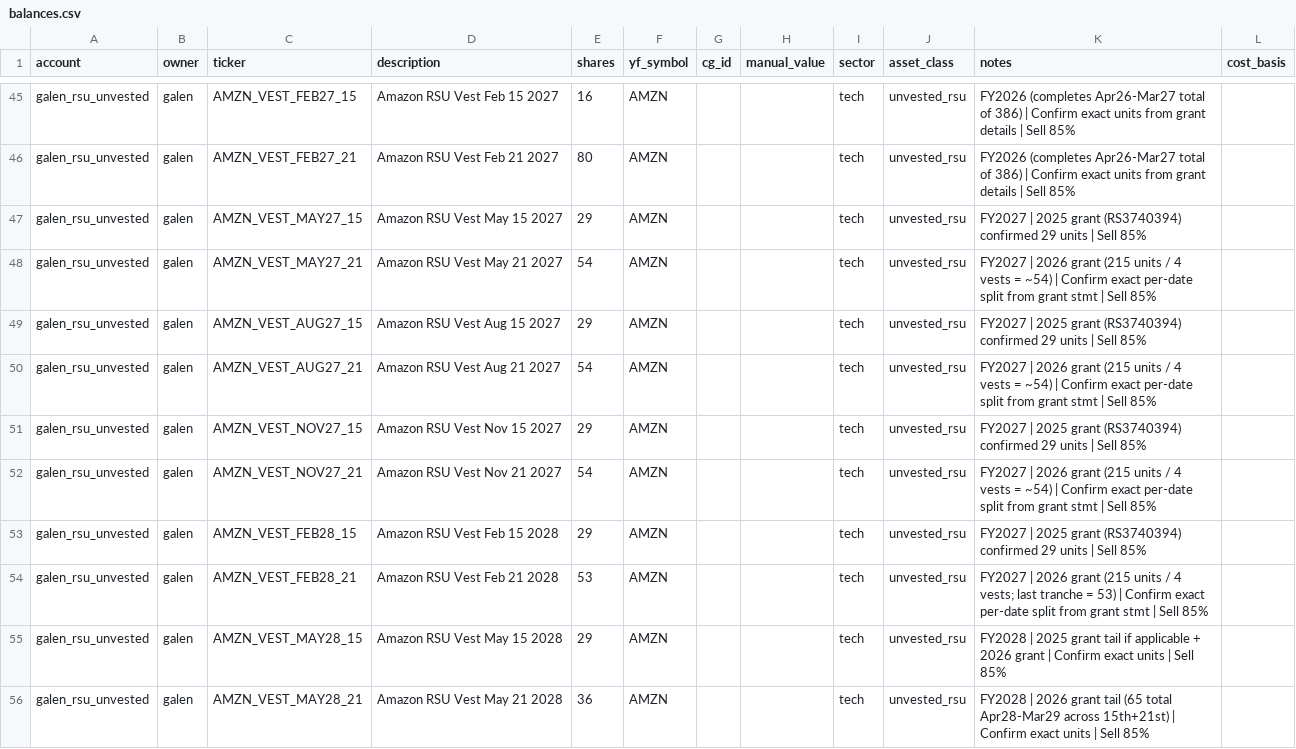
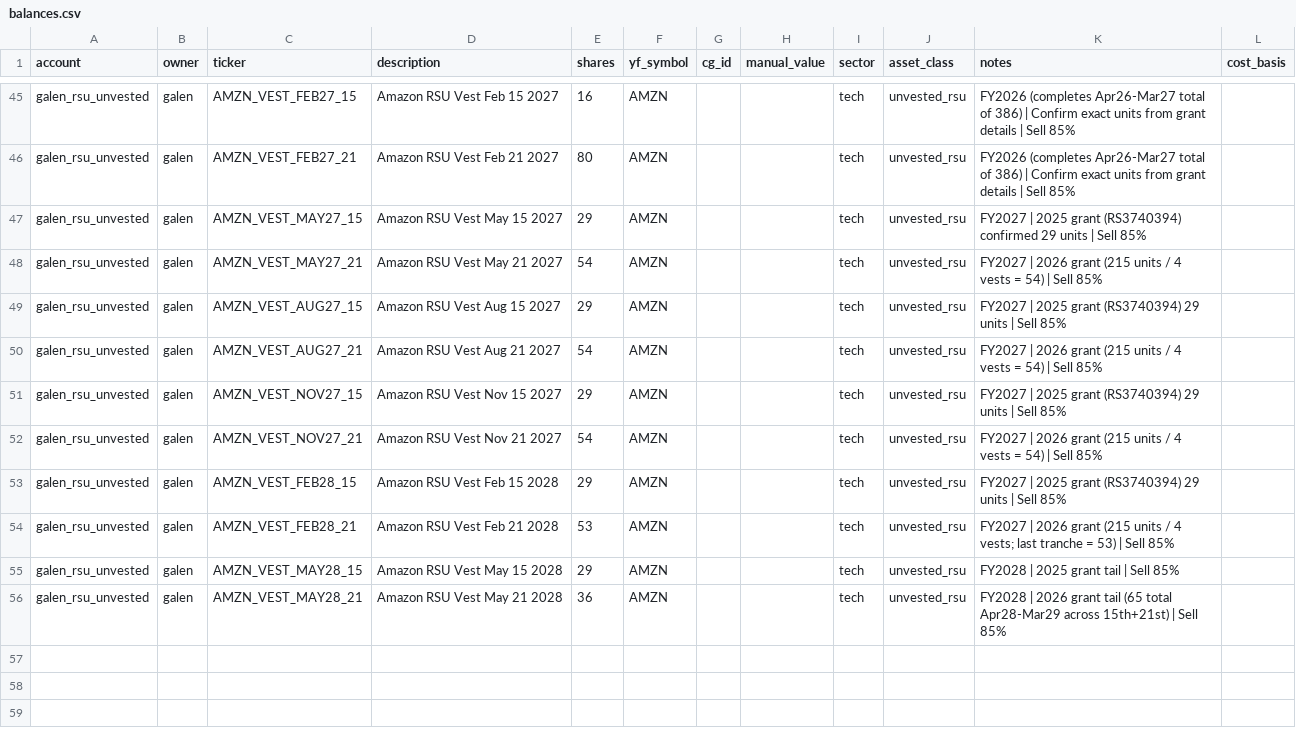
Before and after one commit to galendriver/driver-portfolio, a CSV file: data/balances.csv, drawn as a sheet; only a part is shown, gaps mark what is left out.

```diff
--- a/data/balances.csv
+++ b/data/balances.csv
@@ -47,10 +47,10 @@ galen_rsu_unvested,galen,AMZN_VEST_FEB27_21,Amazon RSU Vest Feb 21 2027,80,AMZN,
 galen_rsu_unvested,galen,AMZN_VEST_MAY27_15,Amazon RSU Vest May 15 2027,29,AMZN,,,tech,unvested_rsu,FY2027 | 2025 grant (RS3740394) confirmed 29 units | Sell 85%,
-galen_rsu_unvested,galen,AMZN_VEST_MAY27_21,Amazon RSU Vest May 21 2027,54,AMZN,,,tech,unvested_rsu,FY2027 | 2026 grant (215 units / 4 vests = ~54) | Confirm exact per-date split from grant stmt | Sell 85%,
-galen_rsu_unvested,galen,AMZN_VEST_AUG27_15,Amazon RSU Vest Aug 15 2027,29,AMZN,,,tech,unvested_rsu,FY2027 | 2025 grant (RS3740394) confirmed 29 units | Sell 85%,
-galen_rsu_unvested,galen,AMZN_VEST_AUG27_21,Amazon RSU Vest Aug 21 2027,54,AMZN,,,tech,unvested_rsu,FY2027 | 2026 grant (215 units / 4 vests = ~54) | Confirm exact per-date split from grant stmt | Sell 85%,
-galen_rsu_unvested,galen,AMZN_VEST_NOV27_15,Amazon RSU Vest Nov 15 2027,29,AMZN,,,tech,unvested_rsu,FY2027 | 2025 grant (RS3740394) confirmed 29 units | Sell 85%,
-galen_rsu_unvested,galen,AMZN_VEST_NOV27_21,Amazon RSU Vest Nov 21 2027,54,AMZN,,,tech,unvested_rsu,FY2027 | 2026 grant (215 units / 4 vests = ~54) | Confirm exact per-date split from grant stmt | Sell 85%,
-galen_rsu_unvested,galen,AMZN_VEST_FEB28_15,Amazon RSU Vest Feb 15 2028,29,AMZN,,,tech,unvested_rsu,FY2027 | 2025 grant (RS3740394) confirmed 29 units | Sell 85%,
-galen_rsu_unvested,galen,AMZN_VEST_FEB28_21,Amazon RSU Vest Feb 21 2028,53,AMZN,,,tech,unvested_rsu,FY2027 | 2026 grant (215 units / 4 vests; last tranche = 53) | Confirm exact per-date split from grant stmt | Sell 85%,
-galen_rsu_unvested,galen,AMZN_VEST_MAY28_15,Amazon RSU Vest May 15 2028,29,AMZN,,,tech,unvested_rsu,FY2028 | 2025 grant tail if applicable + 2026 grant | Confirm exact units | Sell 85%,
-galen_rsu_unvested,galen,AMZN_VEST_MAY28_21,Amazon RSU Vest May 21 2028,36,AMZN,,,tech,unvested_rsu,FY2028 | 2026 grant tail (65 total Apr28-Mar29 across 15th+21st) | Confirm exact units | Sell 85%,
+galen_rsu_unvested,galen,AMZN_VEST_MAY27_21,Amazon RSU Vest May 21 2027,54,AMZN,,,tech,unvested_rsu,FY2027 | 2026 grant (215 units / 4 vests = 54) | Sell 85%,
+galen_rsu_unvested,galen,AMZN_VEST_AUG27_15,Amazon RSU Vest Aug 15 2027,29,AMZN,,,tech,unvested_rsu,FY2027 | 2025 grant (RS3740394) 29 units | Sell 85%,
+galen_rsu_unvested,galen,AMZN_VEST_AUG27_21,Amazon RSU Vest Aug 21 2027,54,AMZN,,,tech,unvested_rsu,FY2027 | 2026 grant (215 units / 4 vests = 54) | Sell 85%,
+galen_rsu_unvested,galen,AMZN_VEST_NOV27_15,Amazon RSU Vest Nov 15 2027,29,AMZN,,,tech,unvested_rsu,FY2027 | 2025 grant (RS3740394) 29 units | Sell 85%,
+galen_rsu_unvested,galen,AMZN_VEST_NOV27_21,Amazon RSU Vest Nov 21 2027,54,AMZN,,,tech,unvested_rsu,FY2027 | 2026 grant (215 units / 4 vests = 54) | Sell 85%,
+galen_rsu_unvested,galen,AMZN_VEST_FEB28_15,Amazon RSU Vest Feb 15 2028,29,AMZN,,,tech,unvested_rsu,FY2027 | 2025 grant (RS3740394) 29 units | Sell 85%,
+galen_rsu_unvested,galen,AMZN_VEST_FEB28_21,Amazon RSU Vest Feb 21 2028,53,AMZN,,,tech,unvested_rsu,FY2027 | 2026 grant (215 units / 4 vests; last tranche = 53) | Sell 85%,
+galen_rsu_unvested,galen,AMZN_VEST_MAY28_15,Amazon RSU Vest May 15 2028,29,AMZN,,,tech,unvested_rsu,FY2028 | 2025 grant tail | Sell 85%,
+galen_rsu_unvested,galen,AMZN_VEST_MAY28_21,Amazon RSU Vest May 21 2028,36,AMZN,,,tech,unvested_rsu,FY2028 | 2026 grant tail (65 total Apr28-Mar29 across 15th+21st) | Sell 85%,
```
